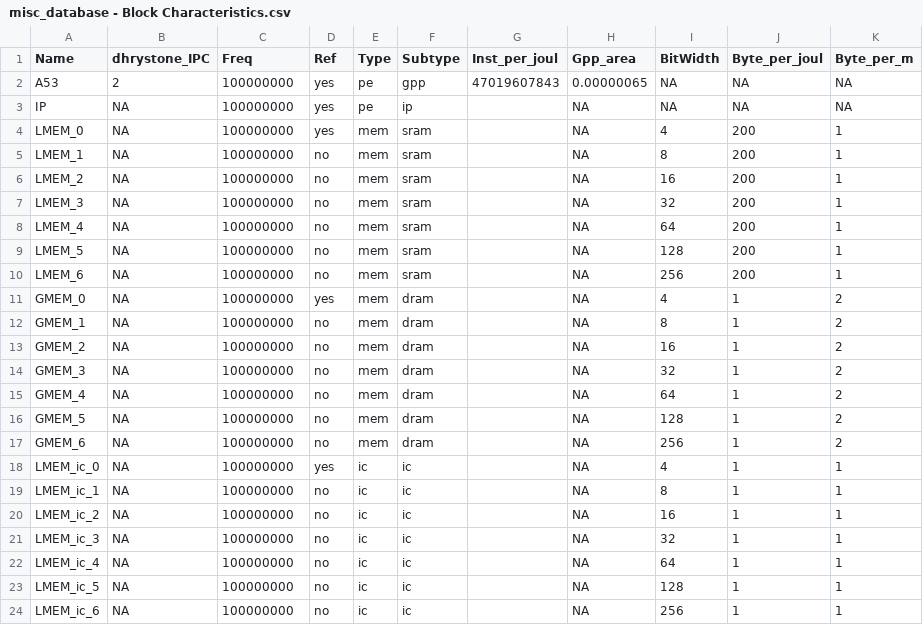
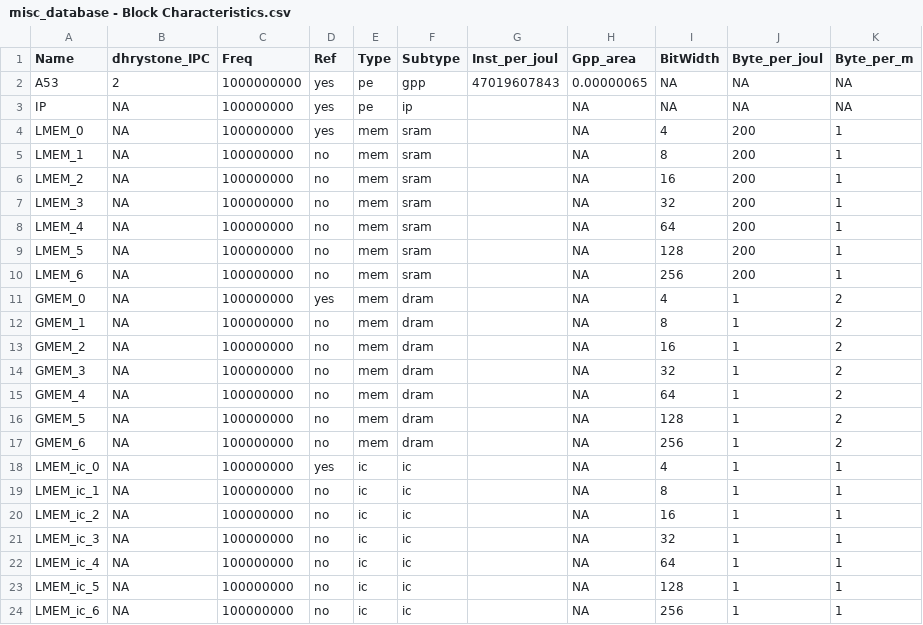
Before and after one commit to facebookresearch/Project_FARSI, a CSV file: specs/database_data/parsing/misc_database - Block Characteristics.csv, drawn as a sheet.

```diff
--- a/specs/database_data/parsing/misc_database - Block Characteristics.csv
+++ b/specs/database_data/parsing/misc_database - Block Characteristics.csv
@@ -1,3 +1,3 @@
 Name,dhrystone_IPC,Freq,Ref,Type,Subtype,Inst_per_joul,Gpp_area,BitWidth,Byte_per_joul,Byte_per_m
-A53,2,100000000,yes,pe,gpp,47019607843,0.00000065,NA,NA,NA
+A53,2,1000000000,yes,pe,gpp,47019607843,0.00000065,NA,NA,NA
 IP,NA,100000000,yes,pe,ip,,NA,NA,NA,NA
```
Also changed, not shown: 3 other files.
